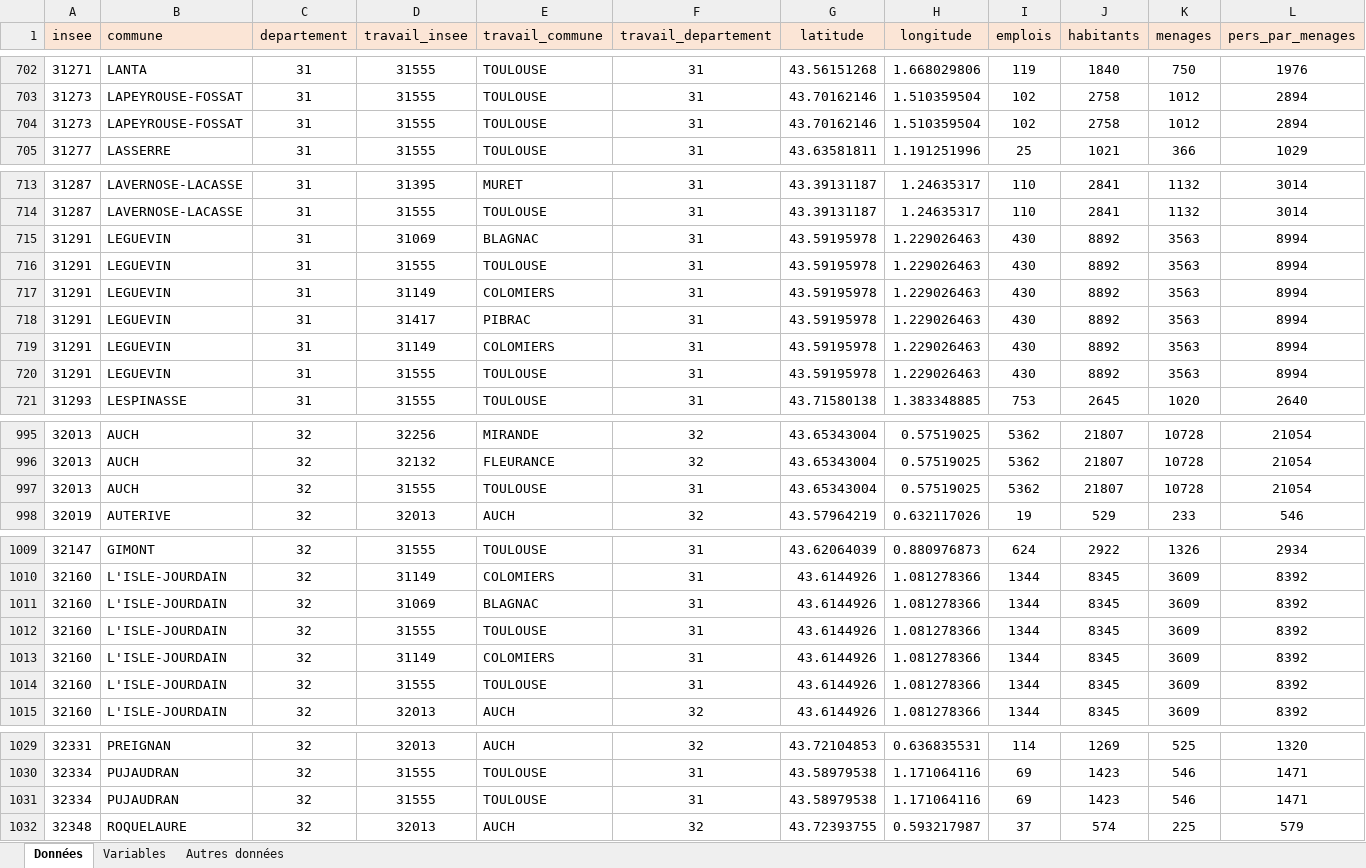
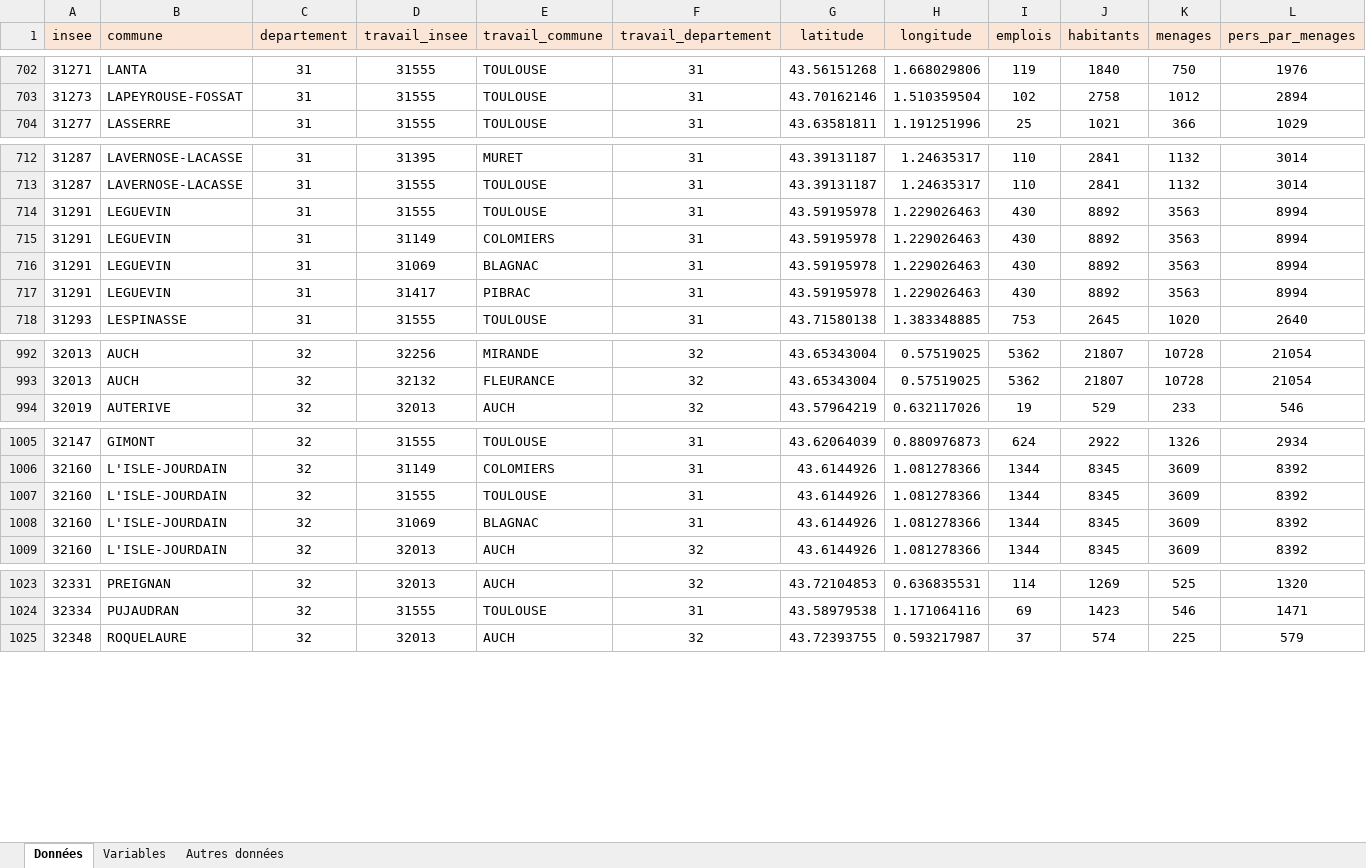
Before and after one commit to ToulouseDataViz/Hackaviz2019, an Excel workbook: par_trajet.xlsx, sheet Données, drawn as a sheet; only a part is shown, gaps mark what is left out; values as stored, in another font and other column widths than the file's, no borders; removed rows and columns are numbered as before the commit, all else as after; rows hold the shown columns only; the diff covers the shown part only; the diff names each change by its address in the sheet, - before the commit and + after, or states it on an @@ line.

```diff
--- a/par_trajet.xlsx (sheet Données)
+++ b/par_trajet.xlsx (sheet Données)
-row 704: 31273 | LAPEYROUSE-FOSSAT | 31 | 31555 | TOULOUSE | 31 | 43.70162146 | 1.510359504 | 102 | 2758 | 1012 | 2894
@@ row 715 moved to row 716: 31291 @@
-row 719: 31291 | LEGUEVIN | 31 | 31149 | COLOMIERS | 31 | 43.59195978 | 1.229026463 | 430 | 8892 | 3563 | 8994
-row 720: 31291 | LEGUEVIN | 31 | 31555 | TOULOUSE | 31 | 43.59195978 | 1.229026463 | 430 | 8892 | 3563 | 8994
-row 997: 32013 | AUCH | 32 | 31555 | TOULOUSE | 31 | 43.65343004 | 0.57519025 | 5362 | 21807 | 10728 | 21054
@@ row 1012 moved to row 1007: 32160 @@
-row 1013: 32160 | L'ISLE-JOURDAIN | 32 | 31149 | COLOMIERS | 31 | 43.6144926 | 1.081278366 | 1344 | 8345 | 3609 | 8392
-row 1014: 32160 | L'ISLE-JOURDAIN | 32 | 31555 | TOULOUSE | 31 | 43.6144926 | 1.081278366 | 1344 | 8345 | 3609 | 8392
-row 1031: 32334 | PUJAUDRAN | 32 | 31555 | TOULOUSE | 31 | 43.58979538 | 1.171064116 | 69 | 1423 | 546 | 1471
```
Also changed, not shown: 4 removed rows and 1 moved row elsewhere in this sheet, par_commune.xlsx, 1 other file.
